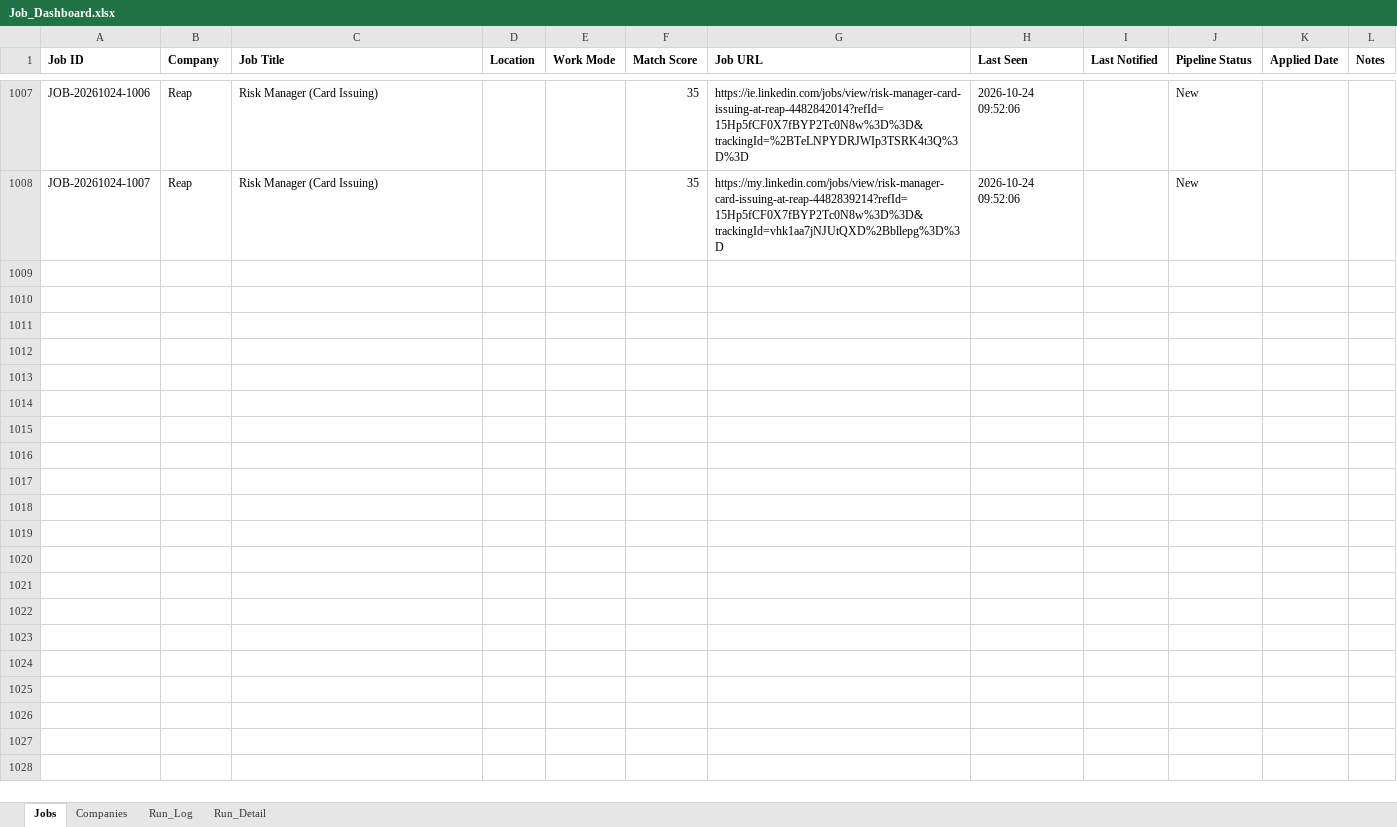
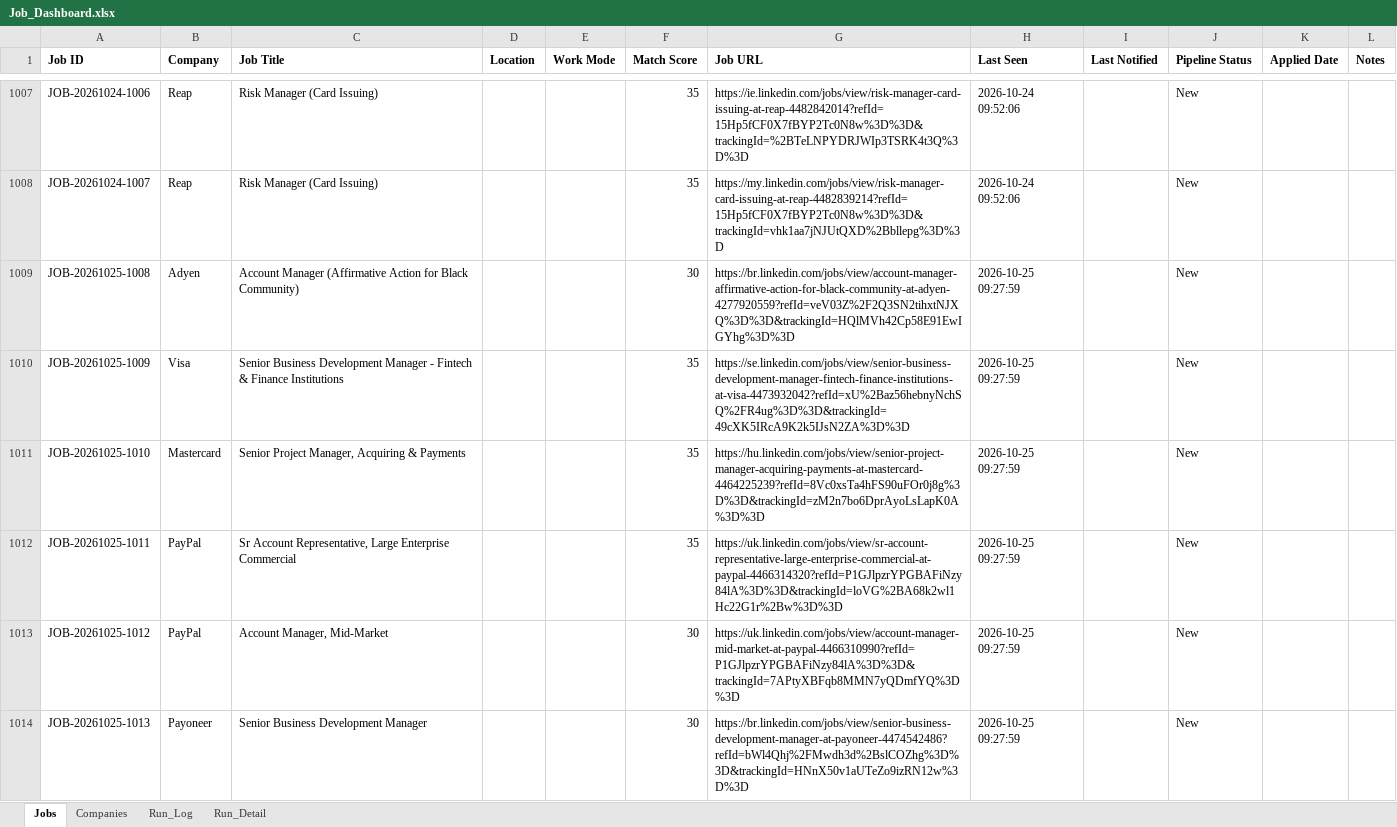
Before and after one commit to sabrinahan93-byte/PCIP, an Excel workbook: output/Job_Dashboard.xlsx, sheet Jobs, drawn as a sheet; only a part is shown, gaps mark what is left out; values as stored, in another font and other column widths than the file's, no borders; the diff covers the shown part only; the diff names each change by its address in the sheet, - before the commit and + after, or states it on an @@ line.

```diff
--- a/output/Job_Dashboard.xlsx (sheet Jobs)
+++ b/output/Job_Dashboard.xlsx (sheet Jobs)
+row 1009: JOB-20261025-1008 | Adyen | Account Manager (Affirmative Action for Black Community) |  |  | 30 | https://br.linkedin.com/jobs/view/account-manager-affirmative-action-for-black-community-at-adyen-4277920559?refId=veV03Z%2F2Q3SN2tihxtNJXQ%3D%3D&trackingId=HQlMVh42Cp58E91EwIGYhg%3D%3D | 2026-10-25 09:27:59 |  | New
+row 1010: JOB-20261025-1009 | Visa | Senior Business Development Manager - Fintech & Finance Institutions |  |  | 35 | https://se.linkedin.com/jobs/view/senior-business-development-manager-fintech-finance-institutions-at-visa-4473932042?refId=xU%2Baz56hebnyNchSQ%2FR4ug%3D%3D&trackingId=49cXK5IRcA9K2k5IJsN2ZA%3D%3D | 2026-10-25 09:27:59 |  | New
+row 1011: JOB-20261025-1010 | Mastercard | Senior Project Manager, Acquiring & Payments |  |  | 35 | https://hu.linkedin.com/jobs/view/senior-project-manager-acquiring-payments-at-mastercard-4464225239?refId=8Vc0xsTa4hFS90uFOr0j8g%3D%3D&trackingId=zM2n7bo6DprAyoLsLapK0A%3D%3D | 2026-10-25 09:27:59 |  | New
+row 1012: JOB-20261025-1011 | PayPal | Sr Account Representative, Large Enterprise Commercial |  |  | 35 | https://uk.linkedin.com/jobs/view/sr-account-representative-large-enterprise-commercial-at-paypal-4466314320?refId=P1GJlpzrYPGBAFiNzy84lA%3D%3D&trackingId=loVG%2BA68k2wl1Hc22G1r%2Bw%3D%3D | 2026-10-25 09:27:59 |  | New
+row 1013: JOB-20261025-1012 | PayPal | Account Manager, Mid-Market |  |  | 30 | https://uk.linkedin.com/jobs/view/account-manager-mid-market-at-paypal-4466310990?refId=P1GJlpzrYPGBAFiNzy84lA%3D%3D&trackingId=7APtyXBFqb8MMN7yQDmfYQ%3D%3D | 2026-10-25 09:27:59 |  | New
+row 1014: JOB-20261025-1013 | Payoneer | Senior Business Development Manager |  |  | 30 | https://br.linkedin.com/jobs/view/senior-business-development-manager-at-payoneer-4474542486?refId=bWl4Qhj%2FMwdh3d%2BslCOZhg%3D%3D&trackingId=HNnX50v1aUTeZo9izRN12w%3D%3D | 2026-10-25 09:27:59 |  | New
```
Also changed, not shown: 6 added rows and 52 edited cells elsewhere in this sheet, sheet Run_Detail, sheet Run_Log, 1 other file.
